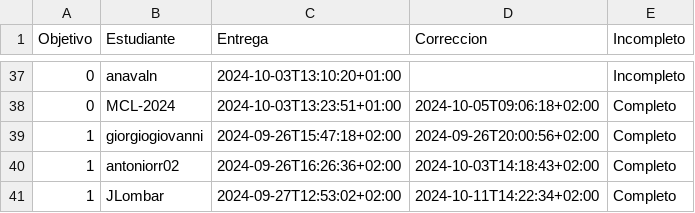
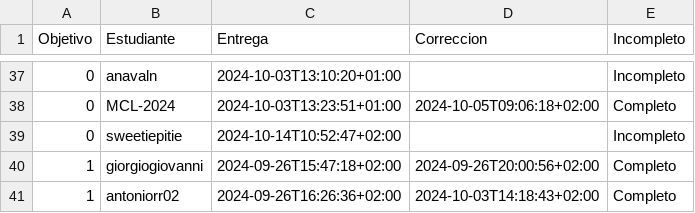
Before and after one commit to pablotl0/IV-, a CSV file: data/fechas-entrega.csv, drawn as a sheet; only a part is shown, gaps mark what is left out; the shorter side is filled out with more unchanged rows; the diff names each change by its address in the sheet, - before the commit and + after, or states it on an @@ line.

```diff
--- a/data/fechas-entrega.csv
+++ b/data/fechas-entrega.csv
+row 39: 0 | sweetiepitie | 2024-10-14T10:52:47+02:00 |  | Incompleto
```
Also changed, not shown: 1 other file.
